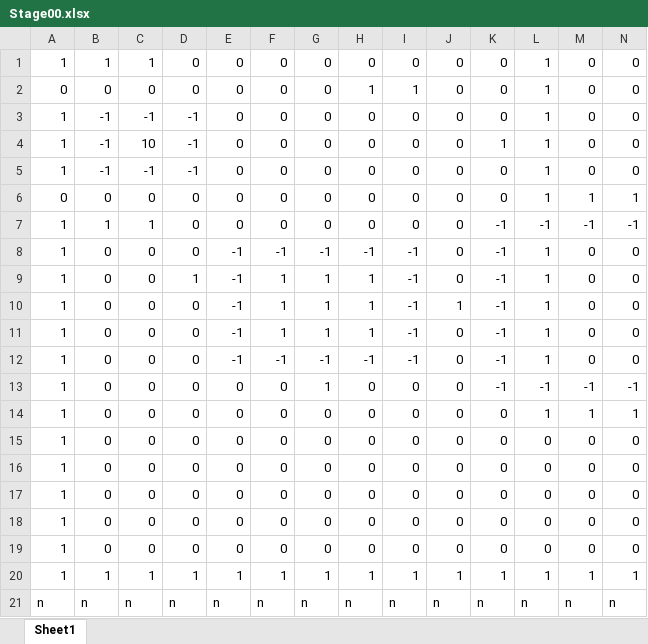
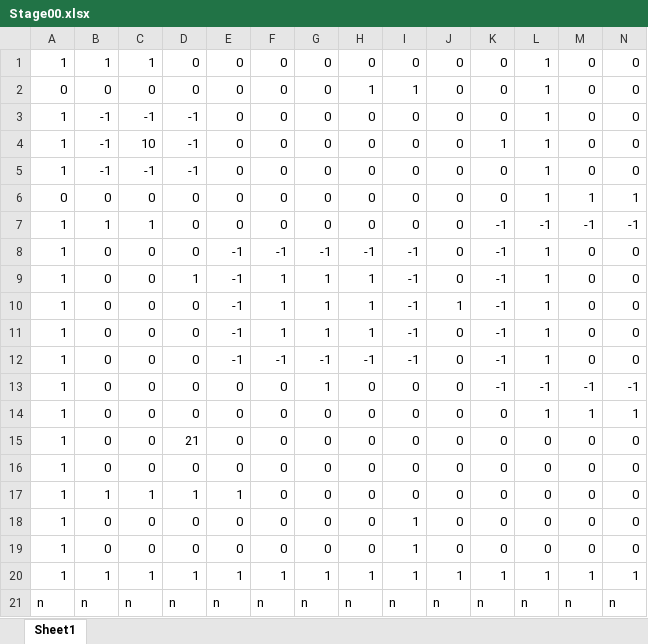
Before and after one commit to keniti005/golfgame, an Excel workbook: Assets/Stage00.xlsx, sheet Sheet1, drawn as a sheet; only a part is shown; values as stored, in another font and other column widths than the file's, no borders; conditional formats not drawn; removed rows and columns are numbered as before the commit, all else as after; rows hold the shown columns only; the diff names each change by its address in the sheet, - before the commit and + after, or states it on an @@ line.

```diff
--- a/Assets/Stage00.xlsx (sheet Sheet1)
+++ b/Assets/Stage00.xlsx (sheet Sheet1)
+row 15: 1 | 0 | 0 | 21 | 0 | 0 | 0 | 0 | 0 | 0 | 0 | 0 | 0 | 0
-B17: 0
+B17: 1
-C17: 0
+C17: 1
-D17: 0
+D17: 1
-E17: 0
+E17: 1
-row 17: 1 | 0 | 0 | 0 | 0 | 0 | 0 | 0 | 0 | 0 | 0 | 0 | 0 | 0
-I18:I19: 0
+I18:I19: 1
```
Also changed, not shown: 5 other files.
